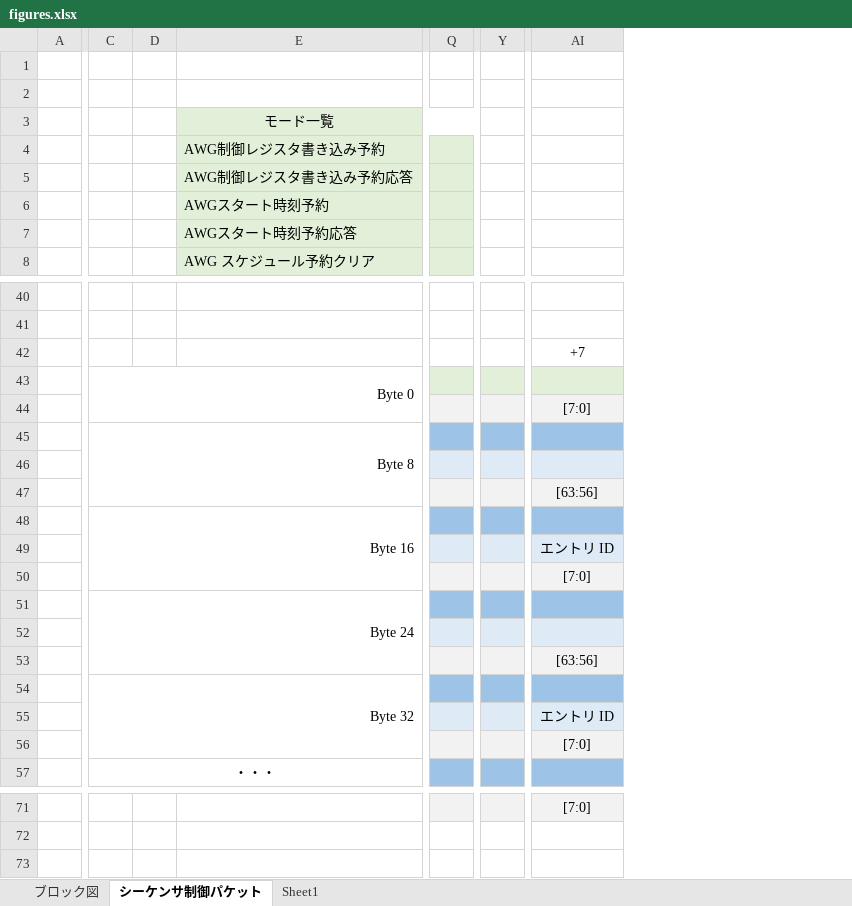
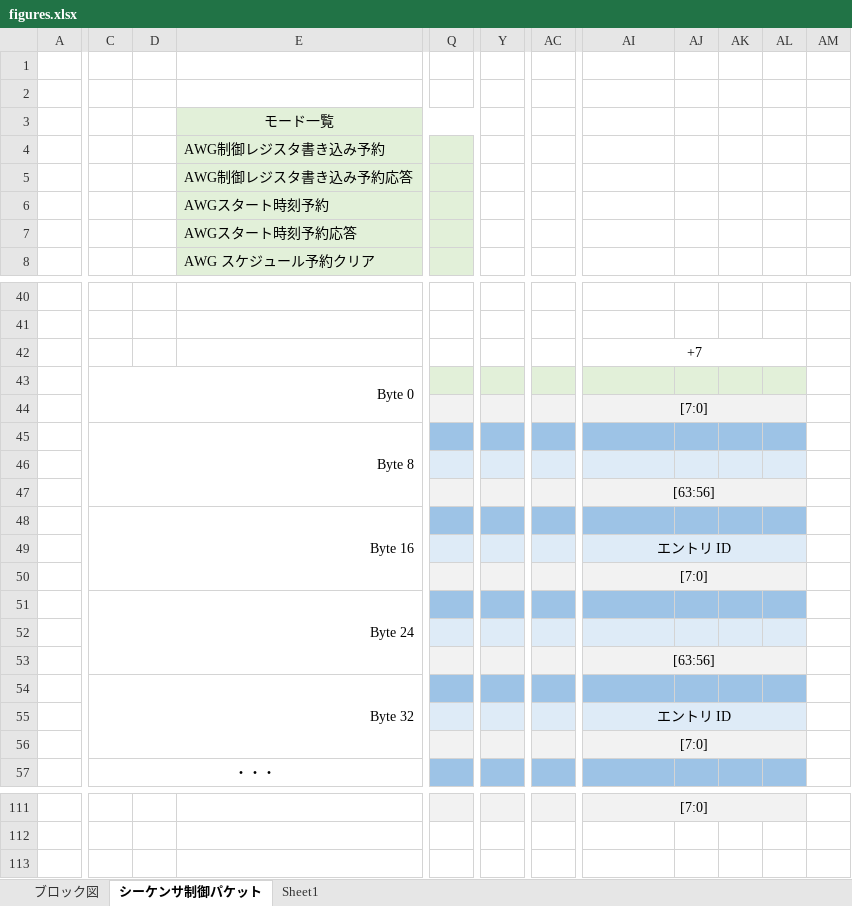
Before and after one commit to e-trees/e7awg_sw, an Excel workbook: manuals/sequencer_figures/figures.xlsx, sheet シーケンサ制御パケット, drawn as a sheet; only a part is shown, gaps mark what is left out; values as stored, in another font and other column widths than the file's, no borders; charts and pictures not drawn; removed rows and columns are numbered as before the commit, all else as after; the diff covers the shown part only; the diff names each change by its address in the sheet, - before the commit and + after, or states it on an @@ line.

Commit message:
update manuals

```diff
--- a/manuals/sequencer_figures/figures.xlsx (sheet シーケンサ制御パケット)
+++ b/manuals/sequencer_figures/figures.xlsx (sheet シーケンサ制御パケット)
-column Q, empty
+column Q, empty
-column Y, empty
+column Y, empty
+column AC, empty
+column AJ, empty
+column AK, empty
+column AL, empty
+column AM, empty
+AI42:AL42 merged
+AI44:AL44 merged
+AI47:AL47 merged
+AI49:AL49 merged
+AI50:AL50 merged
+AI53:AL53 merged
+AI55:AL55 merged
+AI56:AL56 merged
+AI111:AL111 merged
```
Also changed, not shown: 40 added rows, 1 removed column and merged cells elsewhere in this sheet, charts or pictures, 2 other files.
